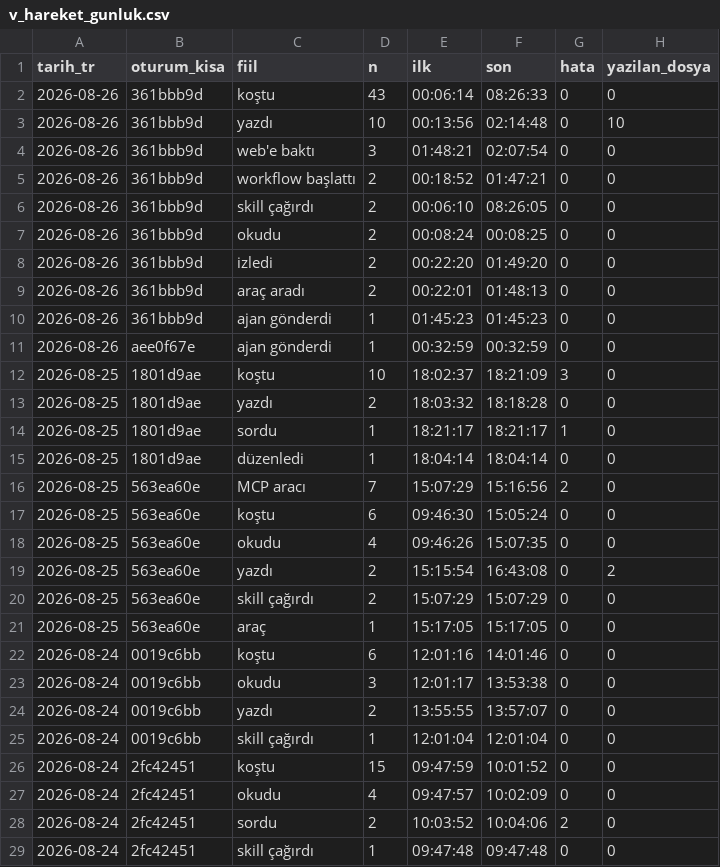
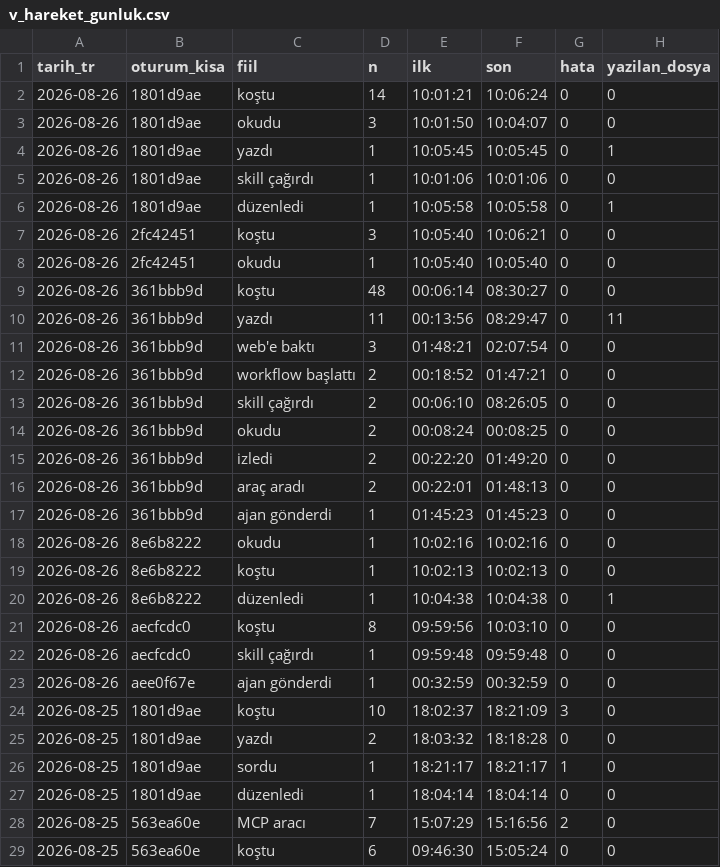
Before and after one commit to salihsahinin/sistem, a CSV file: veri/gorunum/v_hareket_gunluk.csv, drawn as a sheet; only a part is shown; the shorter side is filled out with more unchanged rows.

```diff
--- a/veri/gorunum/v_hareket_gunluk.csv
+++ b/veri/gorunum/v_hareket_gunluk.csv
@@ -1,4 +1,11 @@
 tarih_tr,oturum_kisa,fiil,n,ilk,son,hata,yazilan_dosya
-2026-08-26,361bbb9d,koştu,43,00:06:14,08:26:33,0,0
-2026-08-26,361bbb9d,yazdı,10,00:13:56,02:14:48,0,10
+2026-08-26,1801d9ae,koştu,14,10:01:21,10:06:24,0,0
+2026-08-26,1801d9ae,okudu,3,10:01:50,10:04:07,0,0
+2026-08-26,1801d9ae,yazdı,1,10:05:45,10:05:45,0,1
+2026-08-26,1801d9ae,skill çağırdı,1,10:01:06,10:01:06,0,0
+2026-08-26,1801d9ae,düzenledi,1,10:05:58,10:05:58,0,1
+2026-08-26,2fc42451,koştu,3,10:05:40,10:06:21,0,0
+2026-08-26,2fc42451,okudu,1,10:05:40,10:05:40,0,0
+2026-08-26,361bbb9d,koştu,48,00:06:14,08:30:27,0,0
+2026-08-26,361bbb9d,yazdı,11,00:13:56,08:29:47,0,11
 2026-08-26,361bbb9d,web'e baktı,3,01:48:21,02:07:54,0,0
@@ -10,2 +17,7 @@ tarih_tr,oturum_kisa,fiil,n,ilk,son,hata,yazilan_dosya
 2026-08-26,361bbb9d,ajan gönderdi,1,01:45:23,01:45:23,0,0
+2026-08-26,8e6b8222,okudu,1,10:02:16,10:02:16,0,0
+2026-08-26,8e6b8222,koştu,1,10:02:13,10:02:13,0,0
+2026-08-26,8e6b8222,düzenledi,1,10:04:38,10:04:38,0,1
+2026-08-26,aecfcdc0,koştu,8,09:59:56,10:03:10,0,0
+2026-08-26,aecfcdc0,skill çağırdı,1,09:59:48,09:59:48,0,0
 2026-08-26,aee0f67e,ajan gönderdi,1,00:32:59,00:32:59,0,0
```
Also changed, not shown: veri/gorunum/v_boyut_anahtar.csv, veri/gorunum/v_kirik_pointer.csv, 31 other files.
